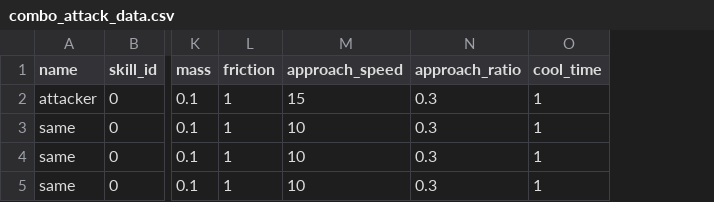
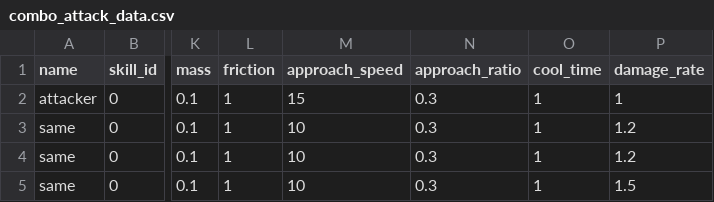
Before and after one commit to YT-tapio/3DAction, a CSV file: data/csv/skill/combo_attack_data.csv, drawn as a sheet; only a part is shown, gaps mark what is left out; the diff names each change by its address in the sheet, - before the commit and + after, or states it on an @@ line.

```diff
--- a/data/csv/skill/combo_attack_data.csv
+++ b/data/csv/skill/combo_attack_data.csv
+column P (damage_rate), rows 2-5: 1 | 1.2 | 1.2 | 1.5
```
Also changed, not shown: data/csv/skill/punch_data.csv, 19 other files.
